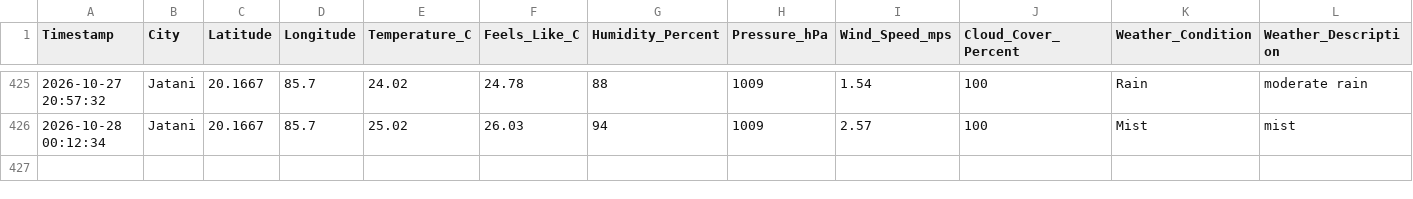
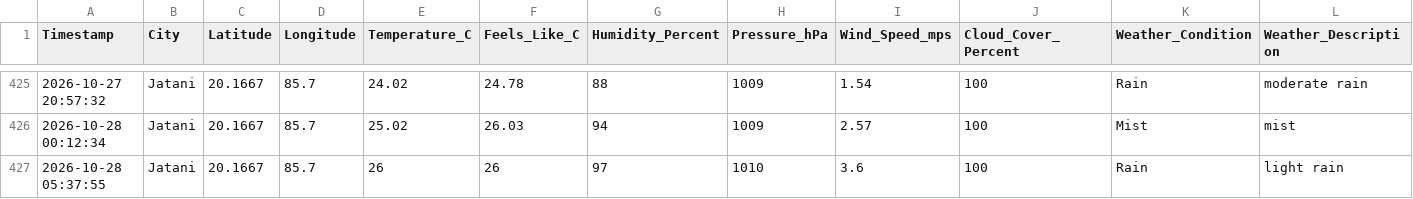
Before and after one commit to biswal-prem-5677/weather-realtime, a CSV file: weather_realtime.csv, drawn as a sheet; only a part is shown, gaps mark what is left out; rows hold the shown columns only; the diff names each change by its address in the sheet, - before the commit and + after, or states it on an @@ line.

```diff
--- a/weather_realtime.csv
+++ b/weather_realtime.csv
+row 427: 2026-10-28 05:37:55 | Jatani | 20.1667 | 85.7 | 26 | 26 | 97 | 1010 | 3.6 | 100 | Rain | light rain
```
